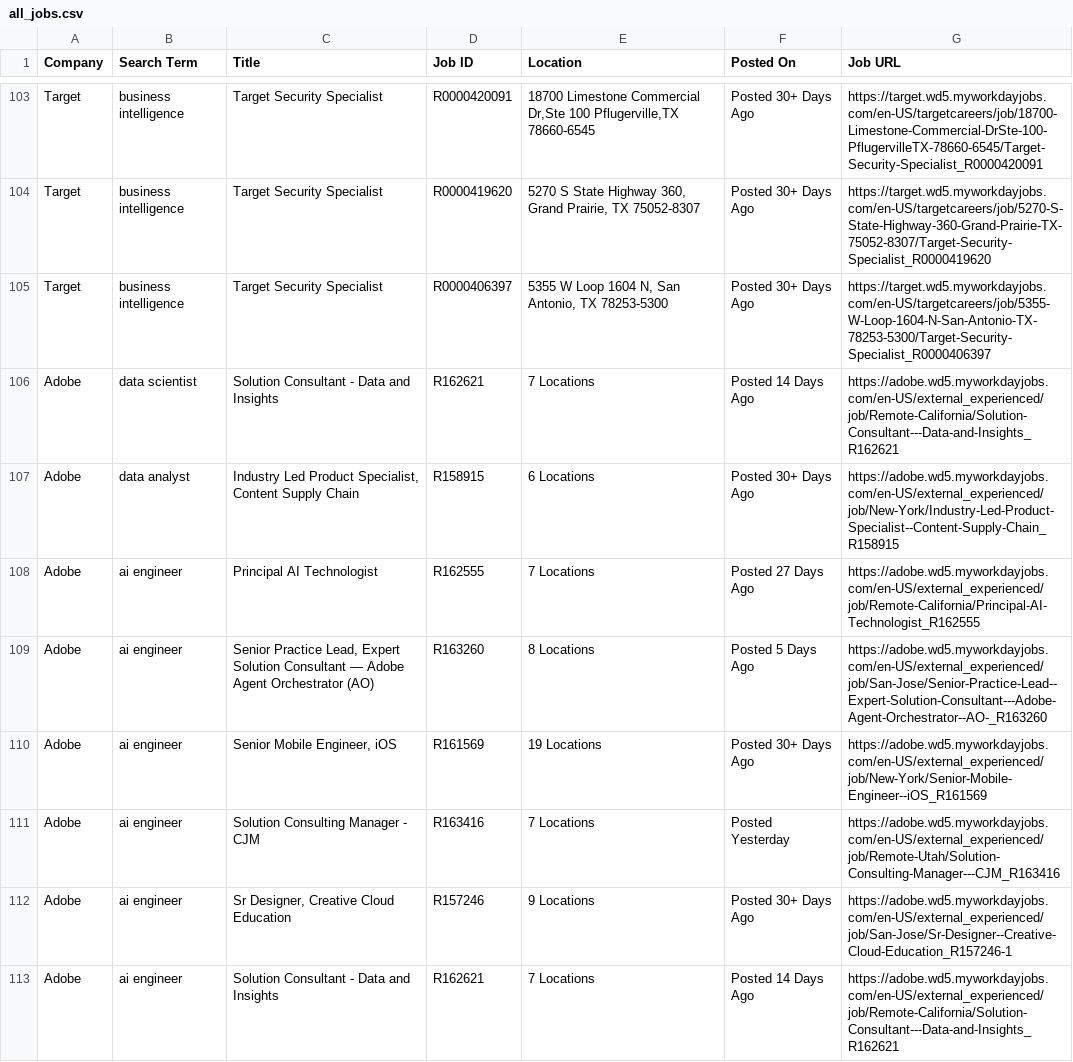
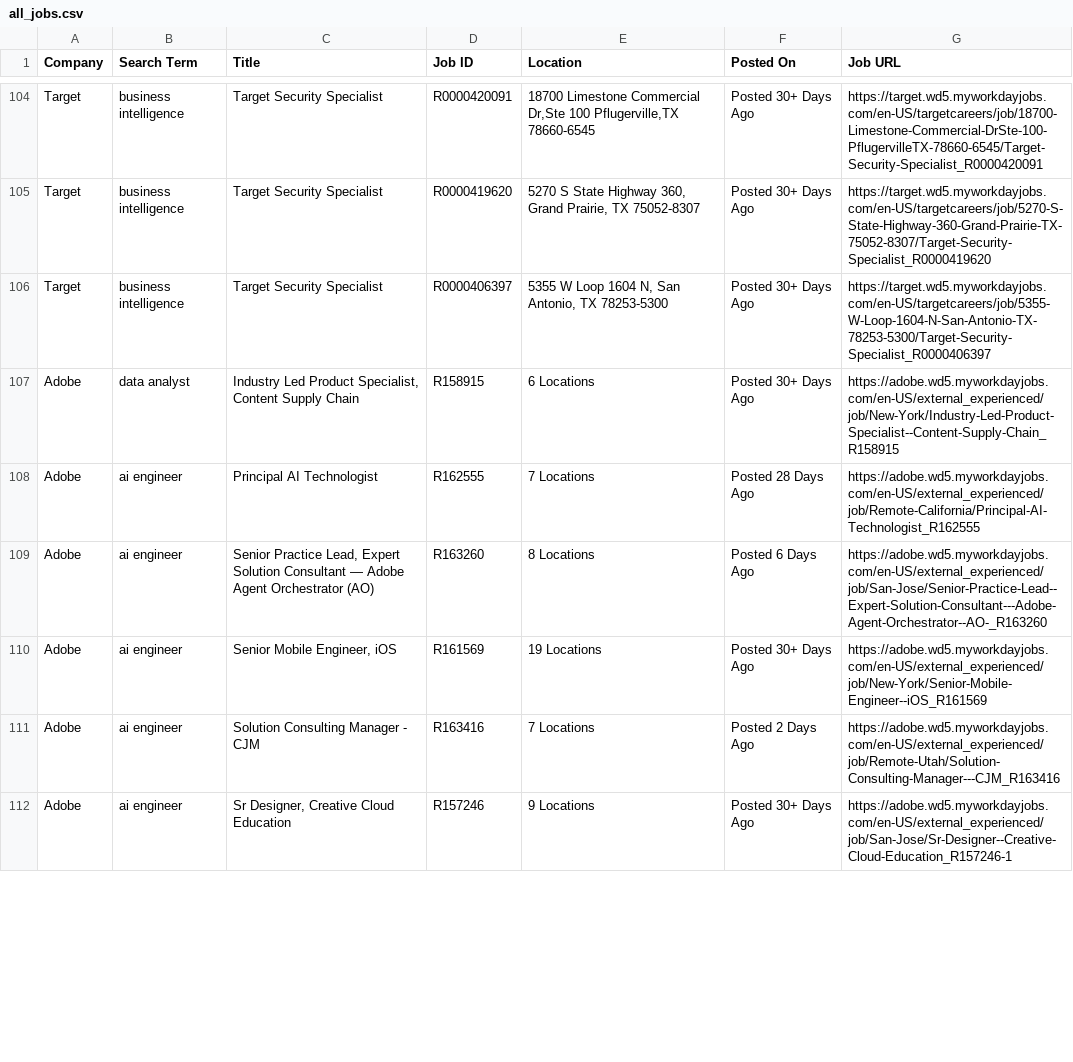
Before and after one commit to melbydick/capstone-test, a CSV file: all_jobs.csv, drawn as a sheet; only a part is shown, gaps mark what is left out; the diff covers the shown part only.

```diff
--- a/all_jobs.csv
+++ b/all_jobs.csv
@@ -105,9 +106,7 @@ Target,business intelligence,Target Security Specialist,R0000419620,"5270 S Stat
 Target,business intelligence,Target Security Specialist,R0000406397,"5355 W Loop 1604 N, San Antonio, TX 78253-5300",Posted 30+ Days Ago,https://target.wd5.myworkdayjobs.com/en-US/targetcareers/job/5355-W-Loop-1604-N-San-Antonio-TX-78253-5300/Target-Security-Specialist_R0000406397
-Adobe,data scientist,Solution Consultant - Data and Insights,R162621,7 Locations,Posted 14 Days Ago,https://adobe.wd5.myworkdayjobs.com/en-US/external_experienced/job/Remote-California/Solution-Consultant---Data-and-Insights_R162621
 Adobe,data analyst,"Industry Led Product Specialist, Content Supply Chain",R158915,6 Locations,Posted 30+ Days Ago,https://adobe.wd5.myworkdayjobs.com/en-US/external_experienced/job/New-York/Industry-Led-Product-Specialist--Content-Supply-Chain_R158915
-Adobe,ai engineer,Principal AI Technologist,R162555,7 Locations,Posted 27 Days Ago,https://adobe.wd5.myworkdayjobs.com/en-US/external_experienced/job/Remote-California/Principal-AI-Technologist_R162555
-Adobe,ai engineer,"Senior Practice Lead, Expert Solution Consultant — Adobe Agent Orchestrator (AO)",R163260,8 Locations,Posted 5 Days Ago,https://adobe.wd5.myworkdayjobs.com/en-US/external_experienced/job/San-Jose/Senior-Practice-Lead--Expert-Solution-Consultant---Adobe-Agent-Orchestrator--AO-_R163260
+Adobe,ai engineer,Principal AI Technologist,R162555,7 Locations,Posted 28 Days Ago,https://adobe.wd5.myworkdayjobs.com/en-US/external_experienced/job/Remote-California/Principal-AI-Technologist_R162555
+Adobe,ai engineer,"Senior Practice Lead, Expert Solution Consultant — Adobe Agent Orchestrator (AO)",R163260,8 Locations,Posted 6 Days Ago,https://adobe.wd5.myworkdayjobs.com/en-US/external_experienced/job/San-Jose/Senior-Practice-Lead--Expert-Solution-Consultant---Adobe-Agent-Orchestrator--AO-_R163260
 Adobe,ai engineer,"Senior Mobile Engineer, iOS",R161569,19 Locations,Posted 30+ Days Ago,https://adobe.wd5.myworkdayjobs.com/en-US/external_experienced/job/New-York/Senior-Mobile-Engineer--iOS_R161569
-Adobe,ai engineer,Solution Consulting Manager - CJM,R163416,7 Locations,Posted Yesterday,https://adobe.wd5.myworkdayjobs.com/en-US/external_experienced/job/Remote-Utah/Solution-Consulting-Manager---CJM_R163416
+Adobe,ai engineer,Solution Consulting Manager - CJM,R163416,7 Locations,Posted 2 Days Ago,https://adobe.wd5.myworkdayjobs.com/en-US/external_experienced/job/Remote-Utah/Solution-Consulting-Manager---CJM_R163416
 Adobe,ai engineer,"Sr Designer, Creative Cloud Education",R157246,9 Locations,Posted 30+ Days Ago,https://adobe.wd5.myworkdayjobs.com/en-US/external_experienced/job/San-Jose/Sr-Designer--Creative-Cloud-Education_R157246-1
-Adobe,ai engineer,Solution Consultant - Data and Insights,R162621,7 Locations,Posted 14 Days Ago,https://adobe.wd5.myworkdayjobs.com/en-US/external_experienced/job/Remote-California/Solution-Consultant---Data-and-Insights_R162621
```
Also changed, not shown: 3 added rows, 3 removed rows and 63 edited cells elsewhere in this file.
